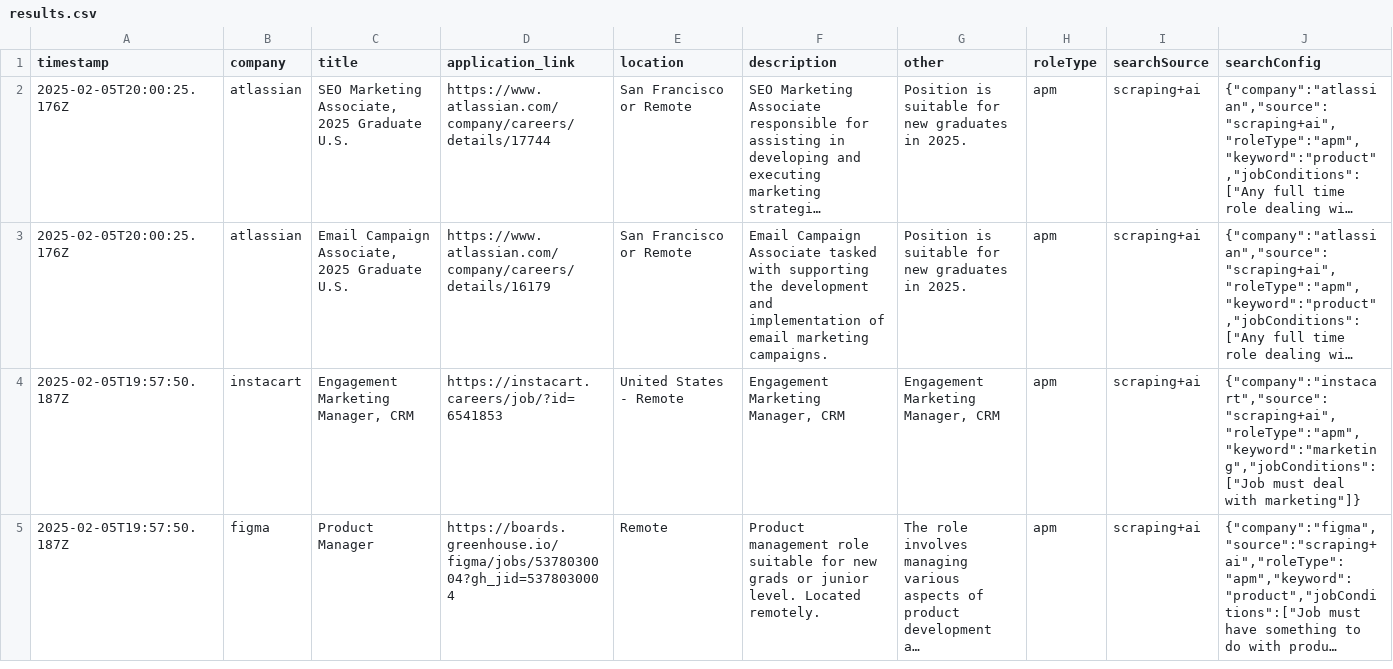
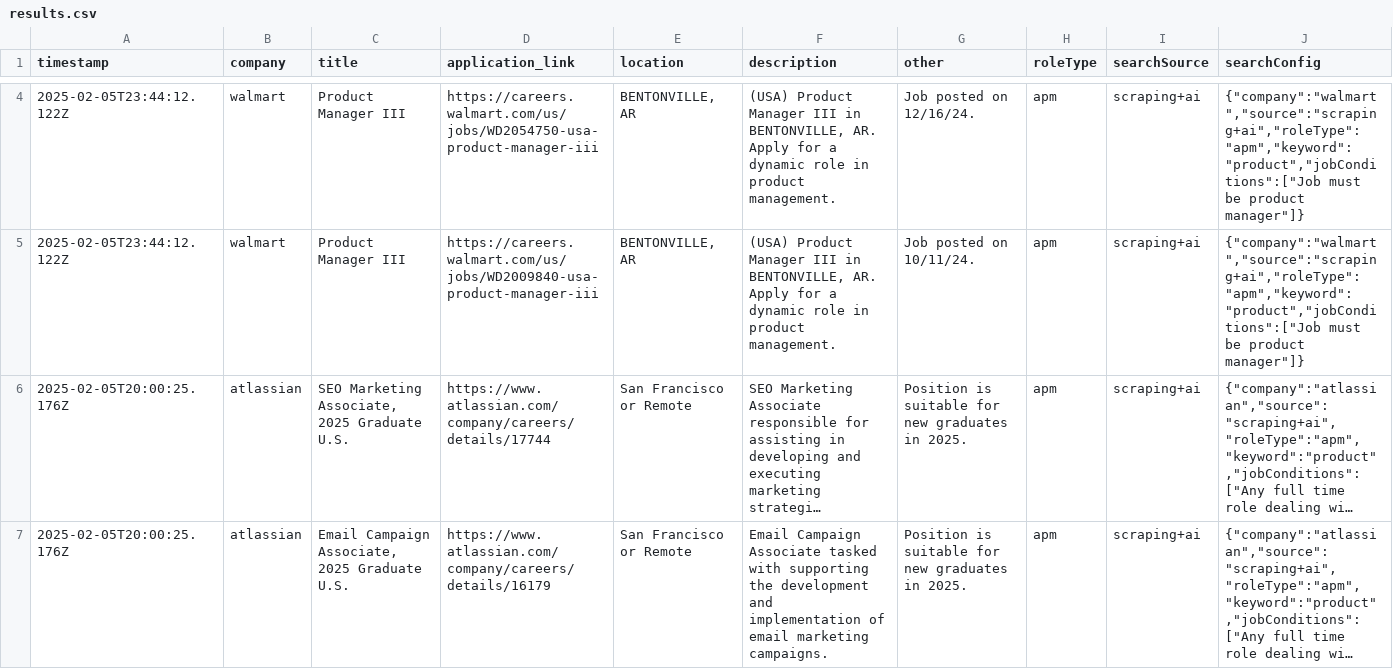
Before and after one commit to mrinal-c/apmszn-scraper, a CSV file: results/results.csv, drawn as a sheet; only a part is shown, gaps mark what is left out; the shorter side is filled out with more unchanged rows; long unchanged cells end in …; the diff covers the shown part only; the diff names each change by its address in the sheet, - before the commit and + after, or states it on an @@ line.

Commit message:
sort by timestamp

```diff
--- a/results/results.csv
+++ b/results/results.csv
+row 4: 2025-02-05T23:44:12.122Z | walmart | Product Manager III | https://careers.walmart.com/us/jobs/WD2054750-usa-product-manager-iii | BENTONVILLE, AR | (USA) Product Manager III in BENTONVILLE, AR. Apply for a dynamic role in product management. | Job posted on 12/16/24. | apm | scraping+ai | {"company":"walmart","source":"scraping+ai","roleType":"apm","keyword":"product","jobConditions":["Job must be product manager"]}
+row 5: 2025-02-05T23:44:12.122Z | walmart | Product Manager III | https://careers.walmart.com/us/jobs/WD2009840-usa-product-manager-iii | BENTONVILLE, AR | (USA) Product Manager III in BENTONVILLE, AR. Apply for a dynamic role in product management. | Job posted on 10/11/24. | apm | scraping+ai | {"company":"walmart","source":"scraping+ai","roleType":"apm","keyword":"product","jobConditions":["Job must be product manager"]}
```
Also changed, not shown: 2 added rows elsewhere in this file, 7 other files.
